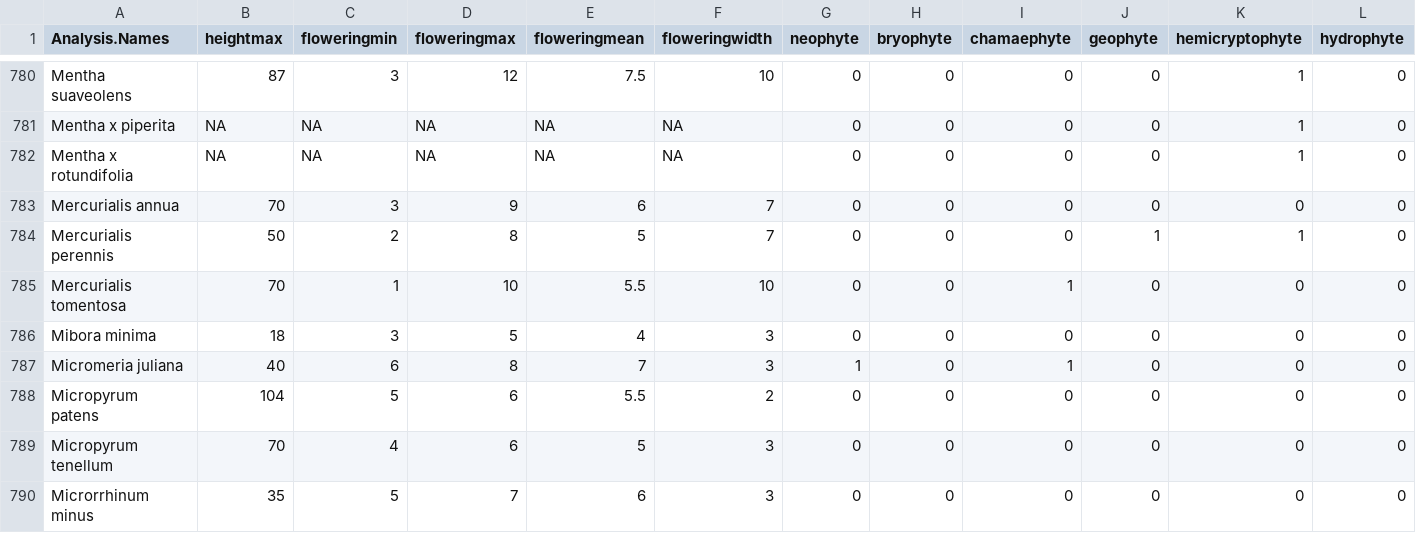
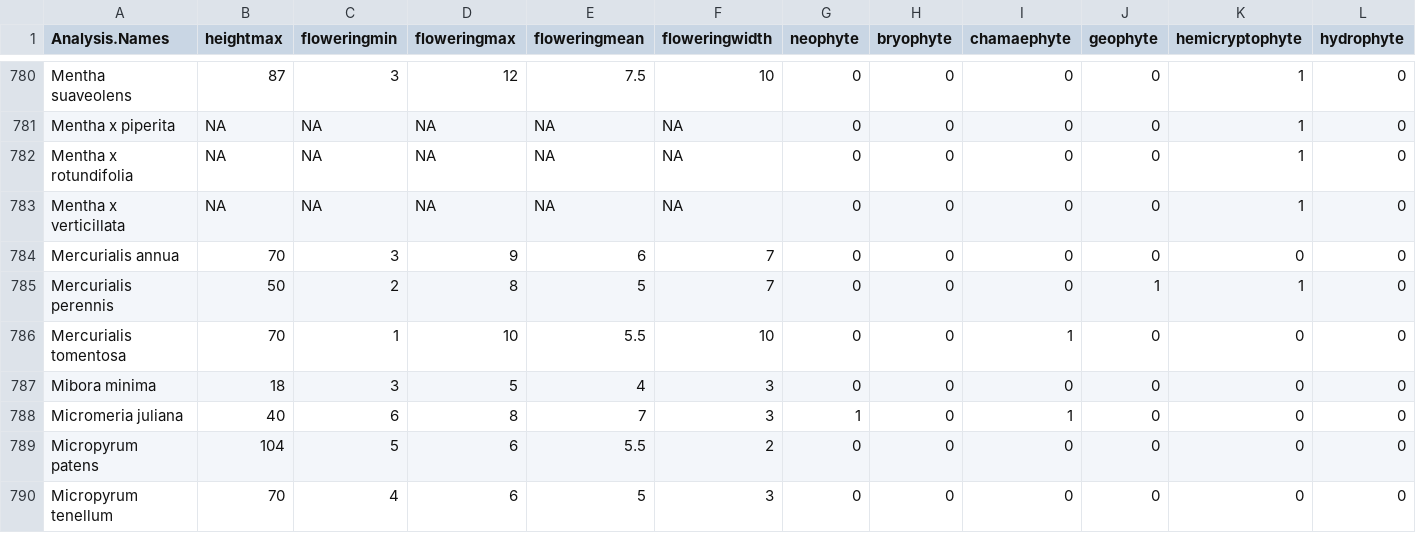
Before and after one commit to efernandezpascual/anthropogenic, a CSV file: data/traits.csv, drawn as a sheet; only a part is shown, gaps mark what is left out; the shorter side is filled out with more unchanged rows; rows hold the shown columns only; the diff names each change by its address in the sheet, - before the commit and + after, or states it on an @@ line.

```diff
--- a/data/traits.csv
+++ b/data/traits.csv
+row 783: Mentha x verticillata | NA | NA | NA | NA | NA | 0 | 0 | 0 | 0 | 1 | 0
```
Also changed, not shown: data/header.csv, results/sintaxonomy/associations.csv, 23 other files.
